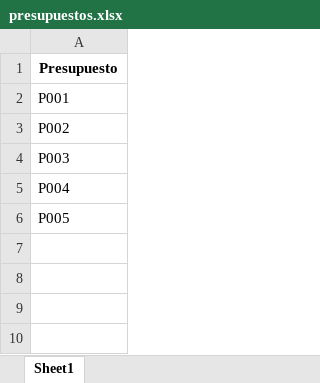
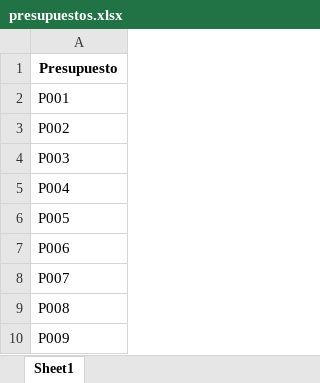
Before and after one commit to cjhd92/tordos-front-end, an Excel workbook: assets/presupuestos.xlsx, sheet Sheet1, drawn as a sheet; values as stored, in another font and other column widths than the file's, no borders; the diff names each change by its address in the sheet, - before the commit and + after, or states it on an @@ line.

```diff
--- a/assets/presupuestos.xlsx (sheet Sheet1)
+++ b/assets/presupuestos.xlsx (sheet Sheet1)
+row 7: P006
+row 8: P007
+row 9: P008
+row 10: P009
```
Also changed, not shown: 2 other files.
